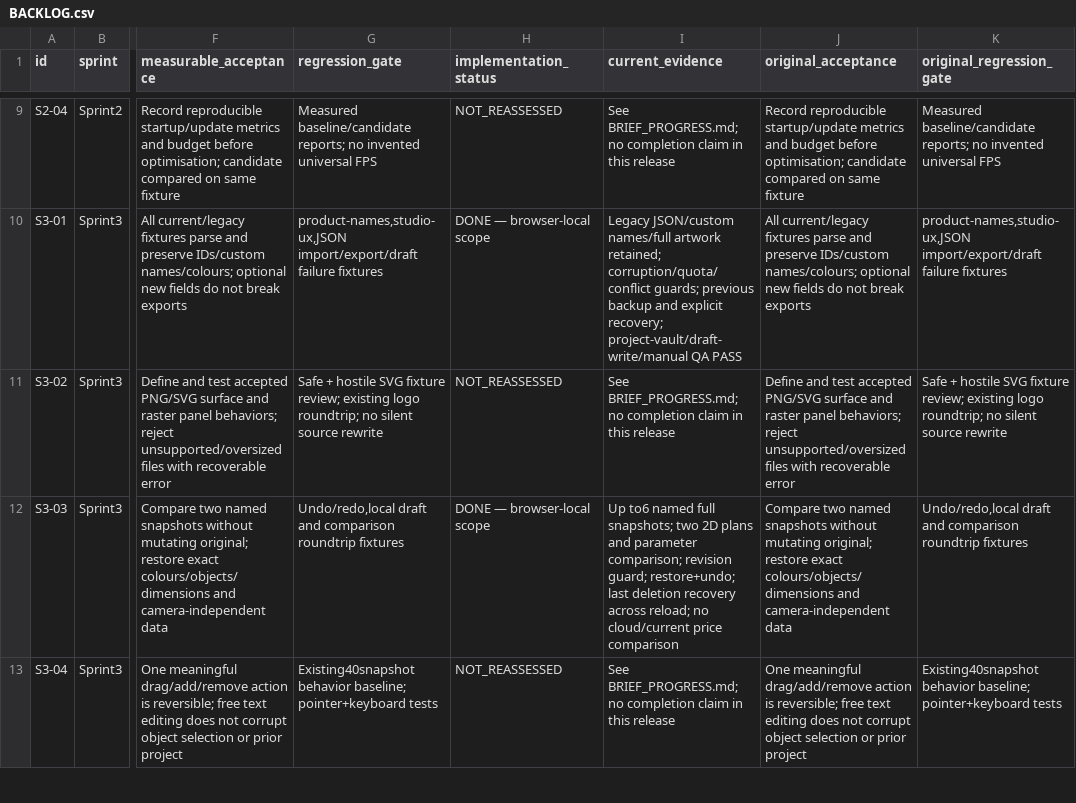
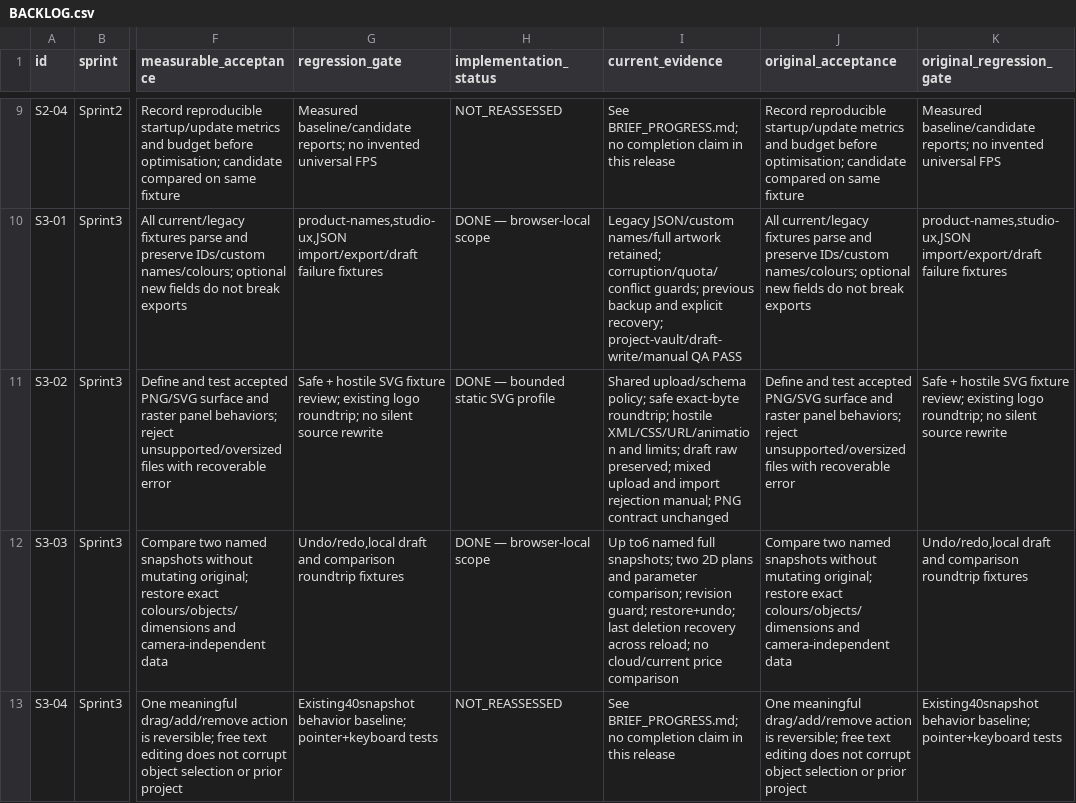
Before and after one commit to DamianRyh/gamefields-os, a CSV file: docs/product-intelligence/2026-10-21/BACKLOG.csv, drawn as a sheet; only a part is shown, gaps mark what is left out; the diff names each change by its address in the sheet, - before the commit and + after, or states it on an @@ line.

```diff
--- a/docs/product-intelligence/2026-10-21/BACKLOG.csv
+++ b/docs/product-intelligence/2026-10-21/BACKLOG.csv
-H11 (implementation_status): NOT_REASSESSED
+H11 (implementation_status): DONE — bounded static SVG profile
-I11 (current_evidence): See BRIEF_PROGRESS.md; no completion claim in this release
+I11 (current_evidence): Shared upload/schema policy; safe exact-byte roundtrip; hostile XML/CSS/URL/animation and limits; draft raw preserved; mixed upload and import rejection manual; PNG contract unchanged
```
Also changed, not shown: docs/product-intelligence/2026-10-21/FEATURE_MAP.csv, 14 other files.
